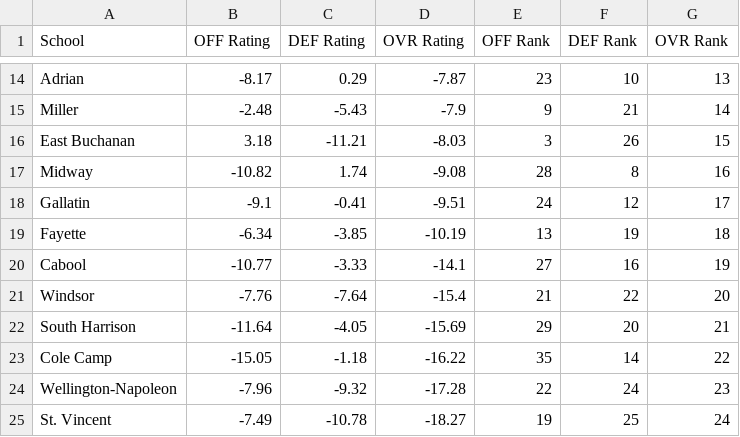
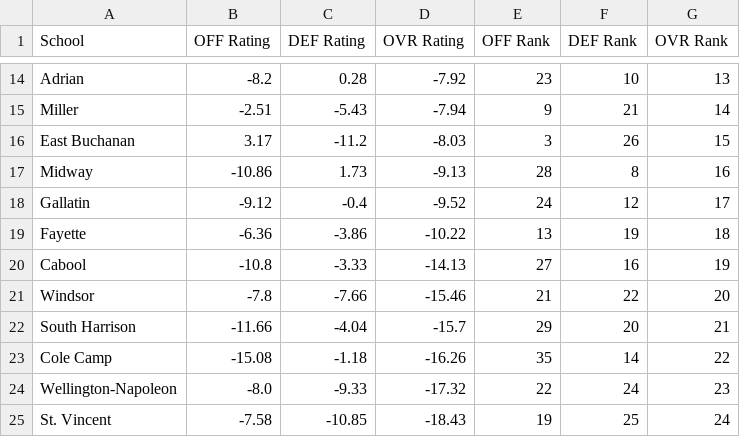
Before and after one commit to AllMOSports/football-ratings-2018, a CSV file: football_rankings_2018_class1.csv, drawn as a sheet; only a part is shown, gaps mark what is left out; the diff covers the shown part only; the diff names each change by its address in the sheet, - before the commit and + after, or states it on an @@ line.

```diff
--- a/football_rankings_2018_class1.csv
+++ b/football_rankings_2018_class1.csv
-B14 (OFF Rating): -8.17
+B14 (OFF Rating): -8.2
-C14 (DEF Rating): 0.29
+C14 (DEF Rating): 0.28
-D14 (OVR Rating): -7.87
+D14 (OVR Rating): -7.92
-B15 (OFF Rating): -2.48
+B15 (OFF Rating): -2.51
-D15 (OVR Rating): -7.9
+D15 (OVR Rating): -7.94
-B16 (OFF Rating): 3.18
+B16 (OFF Rating): 3.17
-C16 (DEF Rating): -11.21
+C16 (DEF Rating): -11.2
-B17 (OFF Rating): -10.82
+B17 (OFF Rating): -10.86
-C17 (DEF Rating): 1.74
+C17 (DEF Rating): 1.73
-D17 (OVR Rating): -9.08
+D17 (OVR Rating): -9.13
-B18 (OFF Rating): -9.1
+B18 (OFF Rating): -9.12
-C18 (DEF Rating): -0.41
+C18 (DEF Rating): -0.4
-D18 (OVR Rating): -9.51
+D18 (OVR Rating): -9.52
-B19 (OFF Rating): -6.34
+B19 (OFF Rating): -6.36
-C19 (DEF Rating): -3.85
+C19 (DEF Rating): -3.86
-D19 (OVR Rating): -10.19
+D19 (OVR Rating): -10.22
-B20 (OFF Rating): -10.77
+B20 (OFF Rating): -10.8
-D20 (OVR Rating): -14.1
+D20 (OVR Rating): -14.13
-B21 (OFF Rating): -7.76
+B21 (OFF Rating): -7.8
-C21 (DEF Rating): -7.64
+C21 (DEF Rating): -7.66
-D21 (OVR Rating): -15.4
+D21 (OVR Rating): -15.46
-B22 (OFF Rating): -11.64
+B22 (OFF Rating): -11.66
-C22 (DEF Rating): -4.05
+C22 (DEF Rating): -4.04
-D22 (OVR Rating): -15.69
+D22 (OVR Rating): -15.7
-B23 (OFF Rating): -15.05
+B23 (OFF Rating): -15.08
-D23 (OVR Rating): -16.22
+D23 (OVR Rating): -16.26
-B24 (OFF Rating): -7.96
+B24 (OFF Rating): -8.0
-C24 (DEF Rating): -9.32
+C24 (DEF Rating): -9.33
-D24 (OVR Rating): -17.28
+D24 (OVR Rating): -17.32
-B25 (OFF Rating): -7.49
+B25 (OFF Rating): -7.58
-C25 (DEF Rating): -10.78
+C25 (DEF Rating): -10.85
-D25 (OVR Rating): -18.27
+D25 (OVR Rating): -18.43
```
Also changed, not shown: 141 edited cells elsewhere in this file, football_rankings_2018_all.csv, football_rankings_2018_class2.csv, 12 other files.
